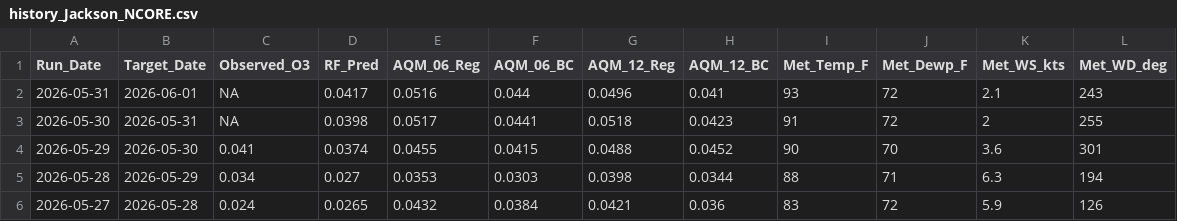
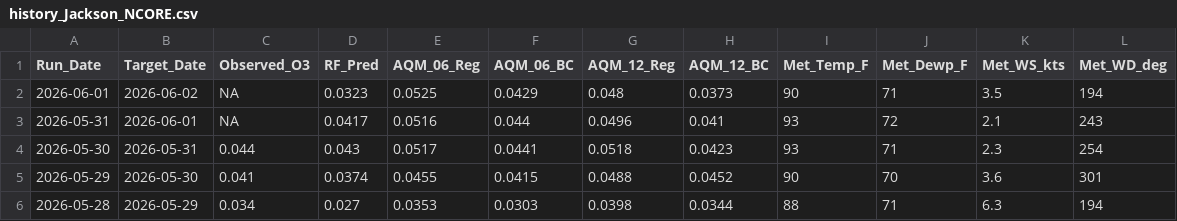
Before and after one commit to Cuevman81/ms-ozone-forecast, a CSV file: r-pipeline/history_Jackson_NCORE.csv, drawn as a sheet; only a part is shown; the shorter side is filled out with more unchanged rows.

```diff
--- a/r-pipeline/history_Jackson_NCORE.csv
+++ b/r-pipeline/history_Jackson_NCORE.csv
@@ -1,4 +1,5 @@
 Run_Date,Target_Date,Observed_O3,RF_Pred,AQM_06_Reg,AQM_06_BC,AQM_12_Reg,AQM_12_BC,Met_Temp_F,Met_Dewp_F,Met_WS_kts,Met_WD_deg
+2026-06-01,2026-06-02,NA,0.0323,0.0525,0.0429,0.048,0.0373,90,71,3.5,194
 2026-05-31,2026-06-01,NA,0.0417,0.0516,0.044,0.0496,0.041,93,72,2.1,243
-2026-05-30,2026-05-31,NA,0.0398,0.0517,0.0441,0.0518,0.0423,91,72,2,255
+2026-05-30,2026-05-31,0.044,0.043,0.0517,0.0441,0.0518,0.0423,93,71,2.3,254
 2026-05-29,2026-05-30,0.041,0.0374,0.0455,0.0415,0.0488,0.0452,90,70,3.6,301
```
Also changed, not shown: r-pipeline/aq_MetDaily_Gulfport.csv, r-pipeline/aq_MetDaily_Hinds_CC.csv, 40 other files.
